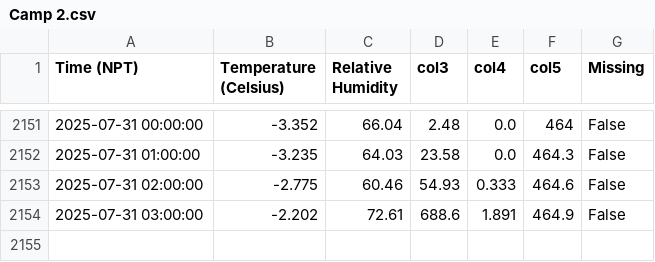
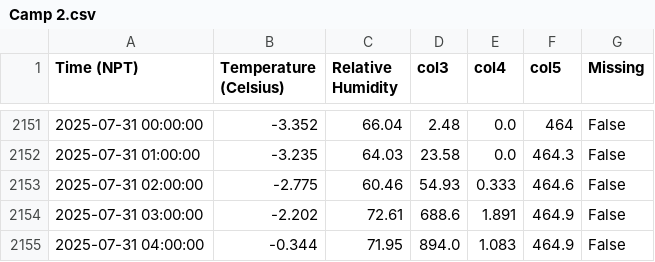
Before and after one commit to G-w-e-n-d-o-l-y-n/MetData_, a CSV file: Camp 2.csv, drawn as a sheet; only a part is shown, gaps mark what is left out; the diff names each change by its address in the sheet, - before the commit and + after, or states it on an @@ line.

```diff
--- a/Camp 2.csv
+++ b/Camp 2.csv
+row 2155: 2025-07-31 04:00:00 | -0.344 | 71.95 | 894.0 | 1.083 | 464.9 | False
```
Also changed, not shown: 4 other files.
